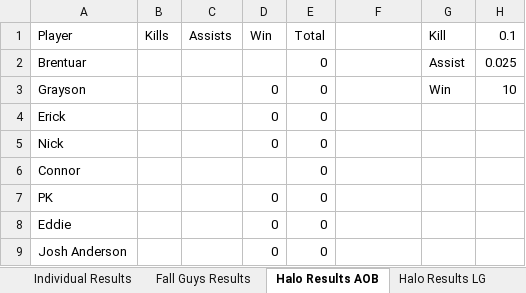
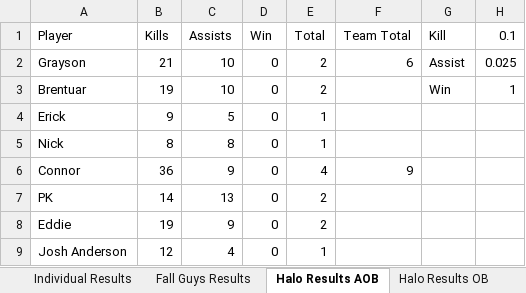
Before and after one commit to PKnowlez/BrentuarPKInvitational, an Excel workbook: Brentuar PK Invitational Season 1.xlsx, sheet Halo Results AOB, drawn as a sheet; values as stored, in another font and other column widths than the file's, no borders; charts and pictures not drawn; removed rows and columns are numbered as before the commit, all else as after; the diff names each change by its address in the sheet, - before the commit and + after, or states it on an @@ line.

Commit message:
halo article and points

```diff
--- a/Brentuar PK Invitational Season 1.xlsx (sheet Halo Results AOB)
+++ b/Brentuar PK Invitational Season 1.xlsx (sheet Halo Results AOB)
-sheet tab: Halo Results LG
-F1: (empty)
+F1: Team Total
-row 2: Brentuar |  |  |  | 0 |  | Assist | 0.025
-B2 (Kills): (empty)
+B2 (Kills): 21
-C2 (Assists): (empty)
+C2 (Assists): 10
-E2 (Total): 0
+E2 (Total): 2
-F2 (Team Total): (empty)
+F2 (Team Total): 6
-G2 (Kill): Win
+G2 (Kill): Assist
-H2 (0.1): 10
+H2 (0.1): 0.025
+row 3: Brentuar | 19 | 10 | 0 | 2 |  | Win | 1
-B4 (Kills): (empty)
+B4 (Kills): 9
-C4 (Assists): (empty)
+C4 (Assists): 5
-E4:E5 (Total): 0
+E4:E5 (Total): 1
-B5 (Kills): (empty)
+B5 (Kills): 8
-C5 (Assists): (empty)
+C5 (Assists): 8
-B6 (Kills): (empty)
+B6 (Kills): 36
-C6 (Assists): (empty)
+C6 (Assists): 9
-D6 (Win): (empty)
+D6 (Win): 0
-E6 (Total): 0
+E6 (Total): 4
-F6 (Team Total): (empty)
+F6 (Team Total): 9
-B7 (Kills): (empty)
+B7 (Kills): 14
-C7 (Assists): (empty)
+C7 (Assists): 13
-E7:E8 (Total): 0
+E7:E8 (Total): 2
-B8 (Kills): (empty)
+B8 (Kills): 19
-C8 (Assists): (empty)
+C8 (Assists): 9
-B9 (Kills): (empty)
+B9 (Kills): 12
-C9 (Assists): (empty)
+C9 (Assists): 4
-E9 (Total): 0
+E9 (Total): 1
```
Also changed, not shown: sheet Halo Results, sheet Halo Results CTF, sheet Halo Results OB, sheet Individual Results, sheet Team Results, other sheet tabs, formulas that keep their value, 16 other files.
